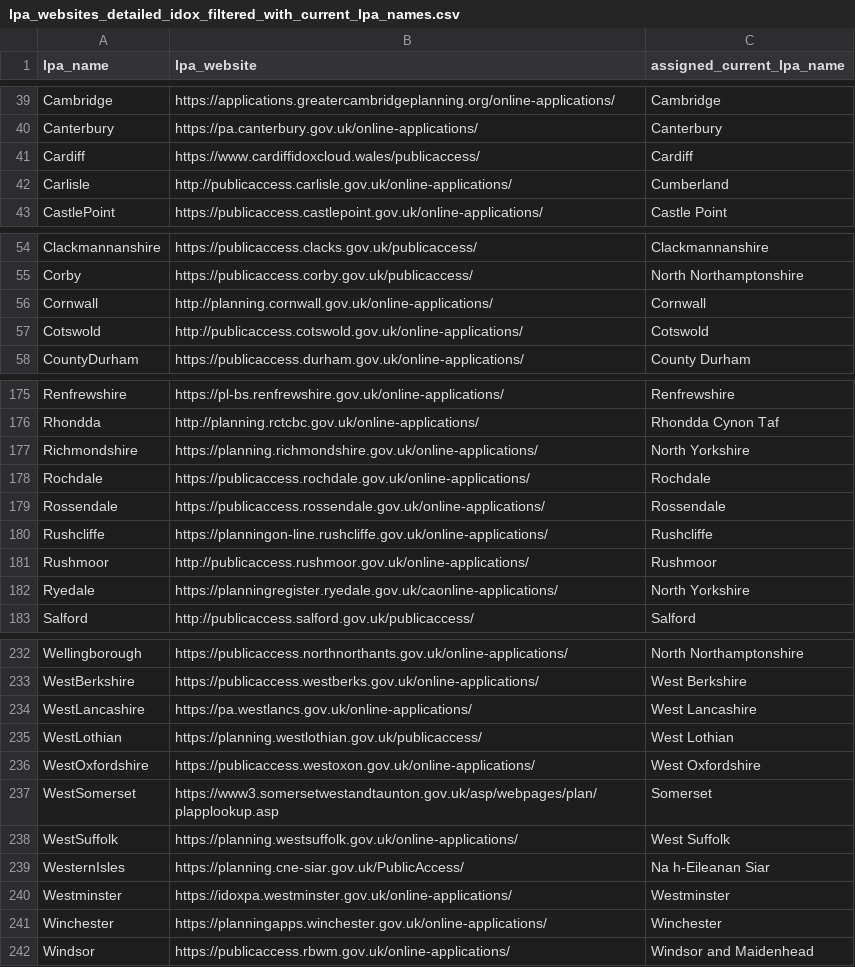
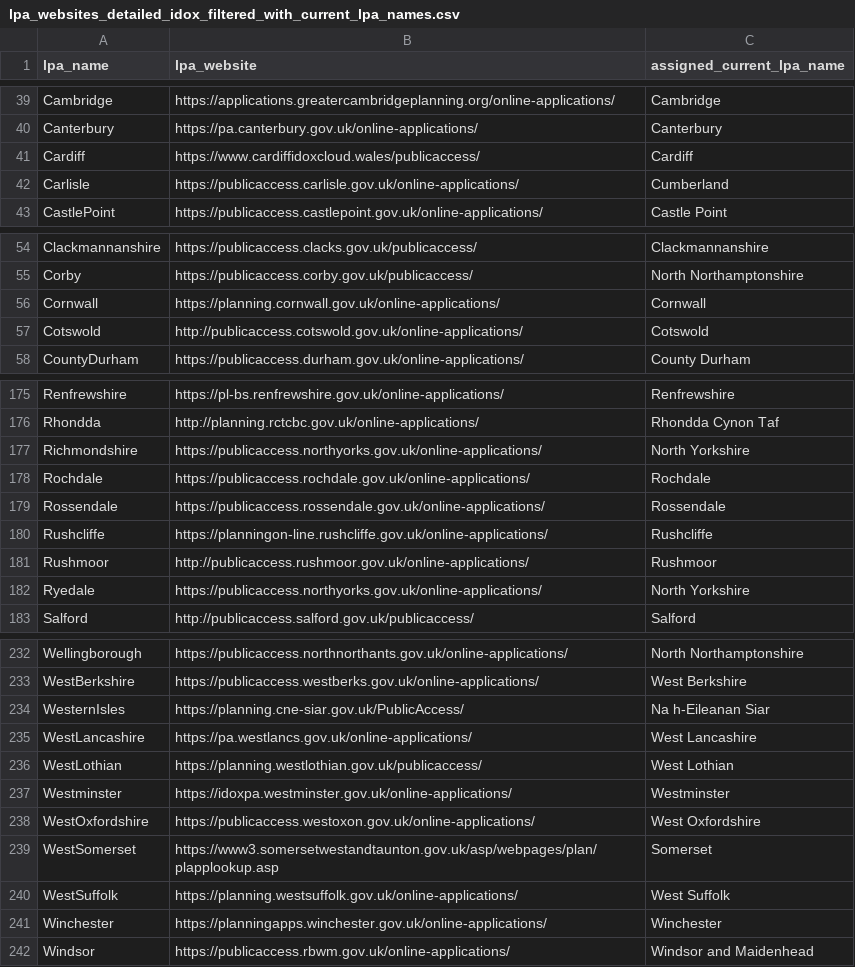
Before and after one commit to DEFRA/kainos-ai-triage-poc, a CSV file: data/lpa_websites_detailed_idox_filtered_with_current_lpa_names.csv, drawn as a sheet; only a part is shown, gaps mark what is left out; the diff covers the shown part only.

Commit message:
updated lpa list

```diff
--- a/data/lpa_websites_detailed_idox_filtered_with_current_lpa_names.csv
+++ b/data/lpa_websites_detailed_idox_filtered_with_current_lpa_names.csv
@@ -41,3 +41,3 @@ Canterbury,https://pa.canterbury.gov.uk/online-applications/,Canterbury
 Cardiff,https://www.cardiffidoxcloud.wales/publicaccess/,Cardiff
-Carlisle,http://publicaccess.carlisle.gov.uk/online-applications/,Cumberland
+Carlisle,https://publicaccess.carlisle.gov.uk/online-applications/,Cumberland
 CastlePoint,https://publicaccess.castlepoint.gov.uk/online-applications/,Castle Point
@@ -55,3 +55,3 @@ Clackmannanshire,https://publicaccess.clacks.gov.uk/publicaccess/,Clackmannanshi
 Corby,https://publicaccess.corby.gov.uk/publicaccess/,North Northamptonshire
-Cornwall,http://planning.cornwall.gov.uk/online-applications/,Cornwall
+Cornwall,https://planning.cornwall.gov.uk/online-applications/,Cornwall
 Cotswold,http://publicaccess.cotswold.gov.uk/online-applications/,Cotswold
@@ -176,3 +176,3 @@ Renfrewshire,https://pl-bs.renfrewshire.gov.uk/online-applications/,Renfrewshire
 Rhondda,http://planning.rctcbc.gov.uk/online-applications/,Rhondda Cynon Taf
-Richmondshire,https://planning.richmondshire.gov.uk/online-applications/,North Yorkshire
+Richmondshire,https://publicaccess.northyorks.gov.uk/online-applications/,North Yorkshire
 Rochdale,https://publicaccess.rochdale.gov.uk/online-applications/,Rochdale
@@ -181,3 +181,3 @@ Rushcliffe,https://planningon-line.rushcliffe.gov.uk/online-applications/,Rushcl
 Rushmoor,http://publicaccess.rushmoor.gov.uk/online-applications/,Rushmoor
-Ryedale,https://planningregister.ryedale.gov.uk/caonline-applications/,North Yorkshire
+Ryedale,https://publicaccess.northyorks.gov.uk/online-applications/,North Yorkshire
 Salford,http://publicaccess.salford.gov.uk/publicaccess/,Salford
@@ -233,4 +233,6 @@ Wellingborough,https://publicaccess.northnorthants.gov.uk/online-applications/,N
 WestBerkshire,https://publicaccess.westberks.gov.uk/online-applications/,West Berkshire
+WesternIsles,https://planning.cne-siar.gov.uk/PublicAccess/,Na h-Eileanan Siar
 WestLancashire,https://pa.westlancs.gov.uk/online-applications/,West Lancashire
 WestLothian,https://planning.westlothian.gov.uk/publicaccess/,West Lothian
+Westminster,https://idoxpa.westminster.gov.uk/online-applications/,Westminster
 WestOxfordshire,https://publicaccess.westoxon.gov.uk/online-applications/,West Oxfordshire
@@ -238,4 +240,2 @@ WestSomerset,https://www3.somersetwestandtaunton.gov.uk/asp/webpages/plan/plappl
 WestSuffolk,https://planning.westsuffolk.gov.uk/online-applications/,West Suffolk
-WesternIsles,https://planning.cne-siar.gov.uk/PublicAccess/,Na h-Eileanan Siar
-Westminster,https://idoxpa.westminster.gov.uk/online-applications/,Westminster
 Winchester,https://planningapps.winchester.gov.uk/online-applications/,Winchester
```
Also changed, not shown: 3 added rows, 8 moved rows and 6 edited cells elsewhere in this file.
